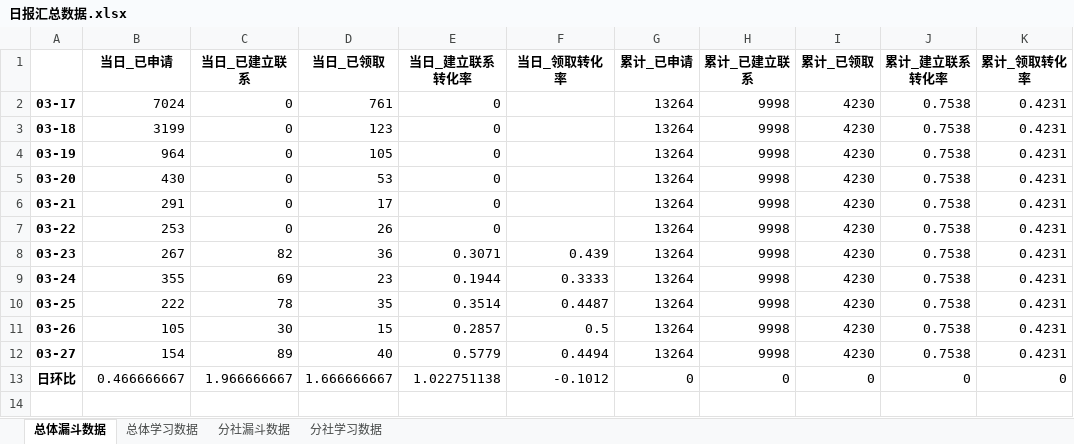
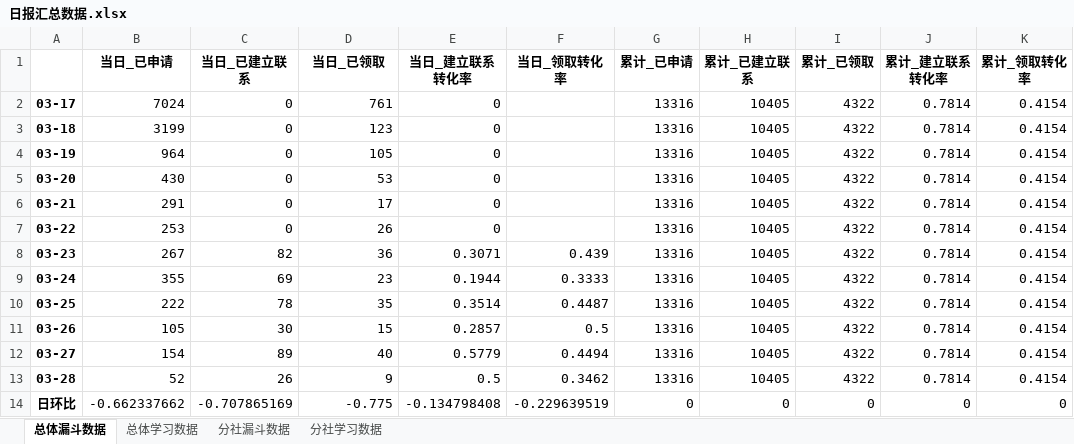
Before and after one commit to BestJoker/pandasDemo, an Excel workbook: data/日报汇总数据.xlsx, sheet 总体漏斗数据, drawn as a sheet; values as stored, in another font and other column widths than the file's, no borders; addresses are those after the commit; the diff names each change by its address in the sheet, - before the commit and + after, or states it on an @@ line.

```diff
--- a/data/日报汇总数据.xlsx (sheet 总体漏斗数据)
+++ b/data/日报汇总数据.xlsx (sheet 总体漏斗数据)
-G2:G12 (累计_已申请): 13264
+G2:G12 (累计_已申请): 13316
-H2:H12 (累计_已建立联系): 9998
+H2:H12 (累计_已建立联系): 10405
-I2:I12 (累计_已领取): 4230
+I2:I12 (累计_已领取): 4322
-J2:J12 (累计_建立联系转化率): 0.7538
+J2:J12 (累计_建立联系转化率): 0.7814
-K2:K12 (累计_领取转化率): 0.4231
+K2:K12 (累计_领取转化率): 0.4154
+row 13: 03-28 | 52 | 26 | 9 | 0.5 | 0.3462 | 13316 | 10405 | 4322 | 0.7814 | 0.4154
-B14 (当日_已申请): 0.466666667
+B14 (当日_已申请): -0.662337662
-C14 (当日_已建立联系): 1.966666667
+C14 (当日_已建立联系): -0.707865169
-D14 (当日_已领取): 1.666666667
+D14 (当日_已领取): -0.775
-E14 (当日_建立联系转化率): 1.022751138
+E14 (当日_建立联系转化率): -0.134798408
-F14 (当日_领取转化率): -0.1012
+F14 (当日_领取转化率): -0.229639519
```
Also changed, not shown: sheet 分社漏斗数据, sheet 分社学习数据, sheet 总体学习数据, data/学习数据.xlsx, data/漏斗数据.xlsx, 3 other files.
